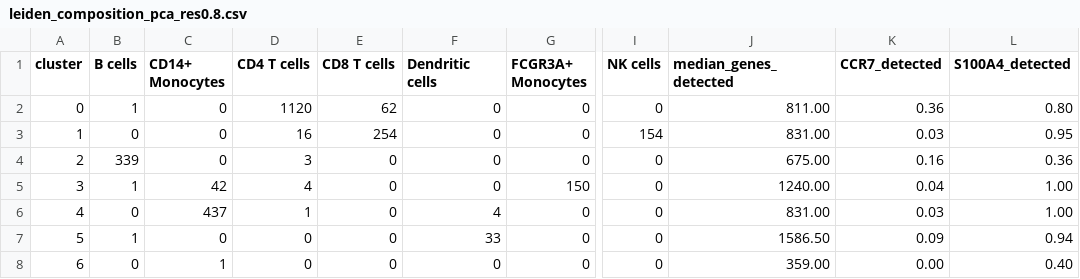
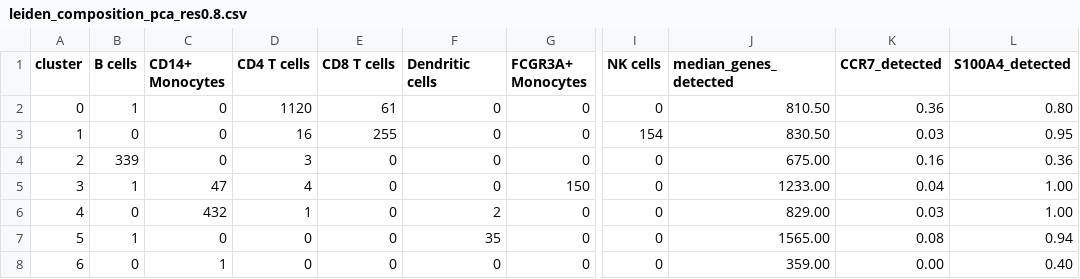
Before and after one commit to ElijahDowns/pbmc-geneformer-vs-pca, a CSV file: results/leiden_composition_pca_res0.8.csv, drawn as a sheet; only a part is shown, gaps mark what is left out; the diff names each change by its address in the sheet, - before the commit and + after, or states it on an @@ line.

```diff
--- a/results/leiden_composition_pca_res0.8.csv
+++ b/results/leiden_composition_pca_res0.8.csv
-E2 (CD8 T cells): 62
+E2 (CD8 T cells): 61
-J2 (median_genes_detected): 811.00
+J2 (median_genes_detected): 810.50
-E3 (CD8 T cells): 254
+E3 (CD8 T cells): 255
-J3 (median_genes_detected): 831.00
+J3 (median_genes_detected): 830.50
-C5 (CD14+ Monocytes): 42
+C5 (CD14+ Monocytes): 47
-J5 (median_genes_detected): 1240.00
+J5 (median_genes_detected): 1233.00
-C6 (CD14+ Monocytes): 437
+C6 (CD14+ Monocytes): 432
-F6 (Dendritic cells): 4
+F6 (Dendritic cells): 2
-J6 (median_genes_detected): 831.00
+J6 (median_genes_detected): 829.00
-F7 (Dendritic cells): 33
+F7 (Dendritic cells): 35
-J7 (median_genes_detected): 1586.50
+J7 (median_genes_detected): 1565.00
-K7 (CCR7_detected): 0.09
+K7 (CCR7_detected): 0.08
```
Also changed, not shown: results/knn_per_cell_type.csv, results/leiden_composition_pca_res0.9.csv, 14 other files.
